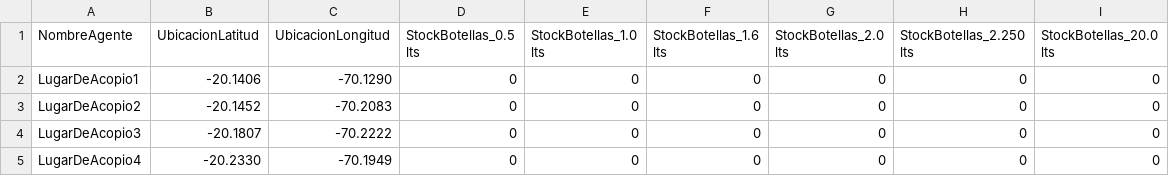
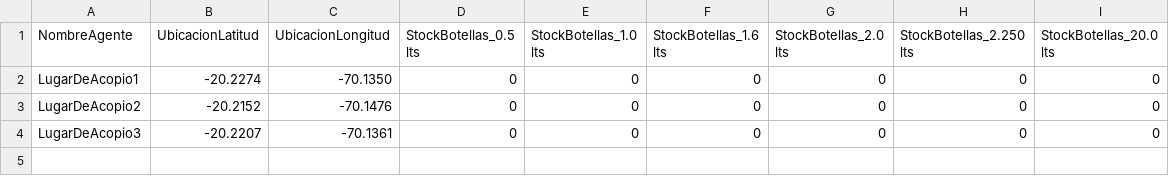
Before and after one commit to Eriverosa/MAS_DRHL, a CSV file: src/dataFiles/ArchivoAgente_LugarAcopio.csv, drawn as a sheet.

```diff
--- a/src/dataFiles/ArchivoAgente_LugarAcopio.csv
+++ b/src/dataFiles/ArchivoAgente_LugarAcopio.csv
@@ -1,5 +1,4 @@
 NombreAgente;UbicacionLatitud;UbicacionLongitud;StockBotellas_0.5 lts;StockBotellas_1.0 lts;StockBotellas_1.6 lts;StockBotellas_2.0 lts;StockBotellas_2.250 lts;StockBotellas_20.0 lts
-LugarDeAcopio1;-20.1406; -70.1290;0;0;0;0;0;0
-LugarDeAcopio2;-20.1452; -70.2083;0;0;0;0;0;0
-LugarDeAcopio3;-20.1807; -70.2222;0;0;0;0;0;0
-LugarDeAcopio4;-20.2330; -70.1949;0;0;0;0;0;0
+LugarDeAcopio1;-20.2274; -70.1350;0;0;0;0;0;0
+LugarDeAcopio2;-20.2152; -70.1476;0;0;0;0;0;0
+LugarDeAcopio3;-20.2207; -70.1361;0;0;0;0;0;0
```
Also changed, not shown: src/dataFiles/ArchivoAgente_Donador.csv, src/dataFiles/ArchivoAgente_PuntoDistribucion.csv, 29 other files.
